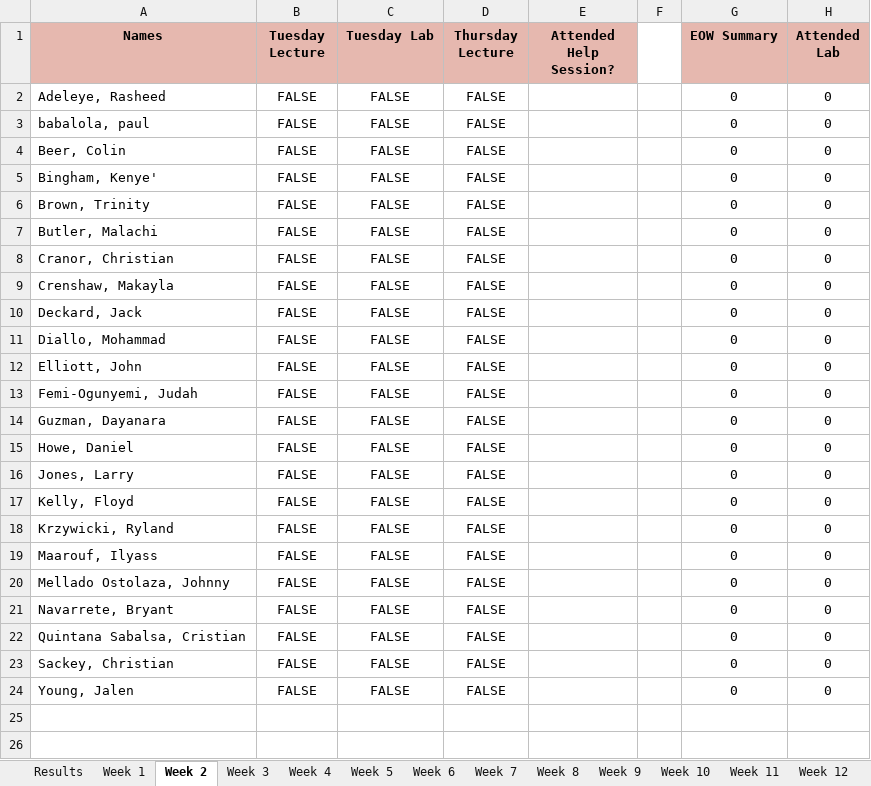
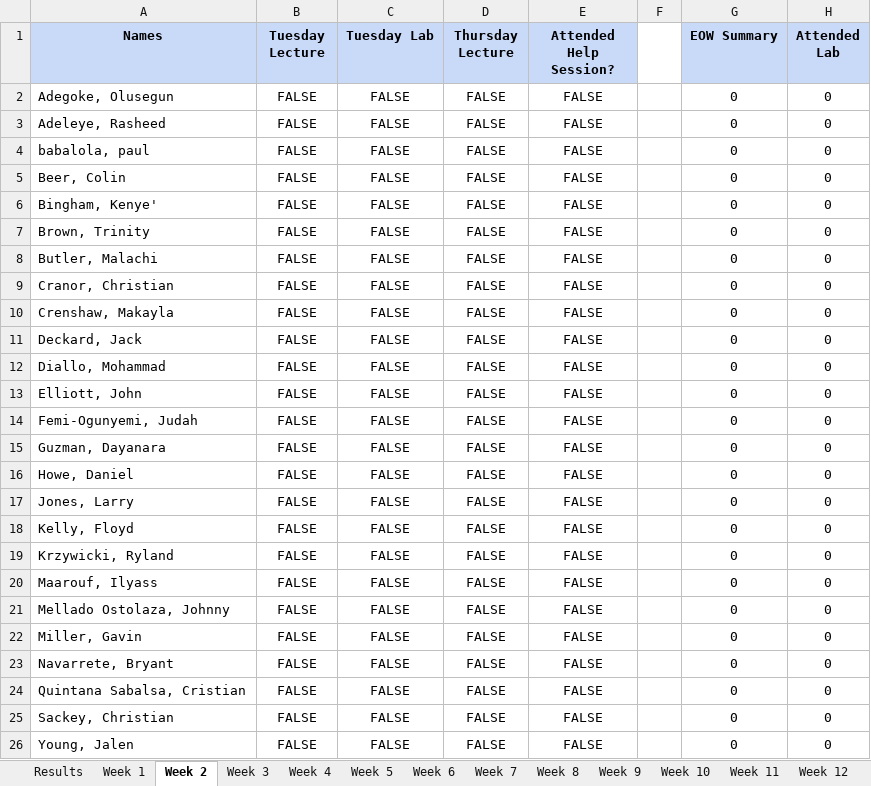
Before and after one commit to MalachiButler04/PyTendance, an Excel workbook: Attendance Tabloid.xlsx, sheet Week 2, drawn as a sheet; values as stored, in another font and other column widths than the file's, no borders; addresses are those after the commit; the diff names each change by its address in the sheet, - before the commit and + after, or states it on an @@ line.

```diff
--- a/Attendance Tabloid.xlsx (sheet Week 2)
+++ b/Attendance Tabloid.xlsx (sheet Week 2)
-A1:E1 fill: #E6B8AF
+A1:E1 fill: #C9DAF8
-G1:H1 fill: #E6B8AF
+G1:H1 fill: #C9DAF8
+row 2: Adegoke, Olusegun | FALSE | FALSE | FALSE | FALSE |  | 0 | 0
-E3:E21 (Attended Help Session?): (empty)
+E3:E21 (Attended Help Session?): FALSE
+row 22: Miller, Gavin | FALSE | FALSE | FALSE | FALSE |  | 0 | 0
-E23:E26 (Attended Help Session?): (empty)
+E23:E26 (Attended Help Session?): FALSE
```
Also changed, not shown: sheet Week 1, sheet Results, sheet Week 3, sheet Week 4, sheet Week 5, sheet Week 6, 10 more sheets, formulas that keep their value, 3 other files.
